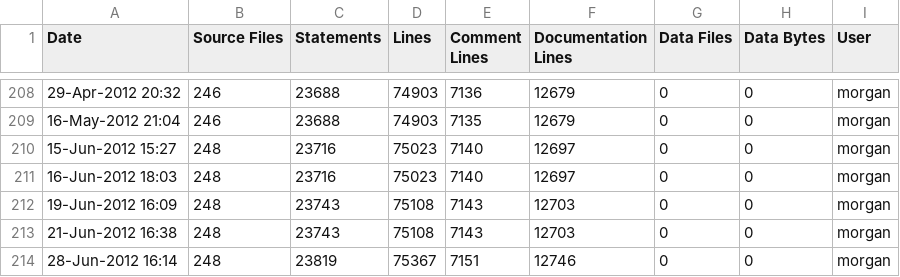
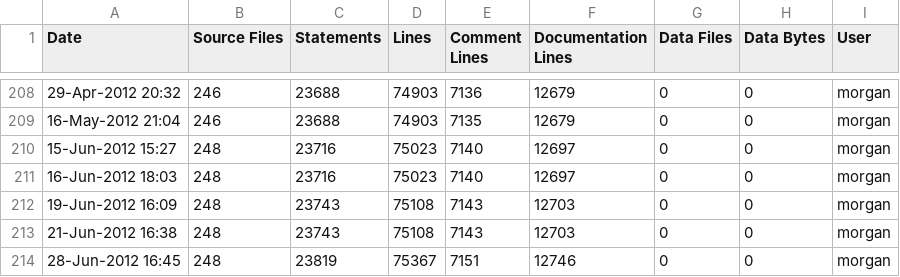
Before and after one commit to A7med-Shoukry/g3d, a CSV file: G3D9/G3D.lib/ice-stats.csv, drawn as a sheet; only a part is shown, gaps mark what is left out.

Commit message:
git-svn-id: https://g3d.svn.sourceforge.net/svnroot/g3d@1360 ef0428c2-0c16-0410-9f3f-d710ca1f8061

```diff
--- a/G3D9/G3D.lib/ice-stats.csv
+++ b/G3D9/G3D.lib/ice-stats.csv
@@ -213,2 +213,2 @@
 21-Jun-2012 16:38,248,23743,75108,7143,12703,0,0,"morgan",""
-28-Jun-2012 16:14,248,23819,75367,7151,12746,0,0,"morgan",""
+28-Jun-2012 16:45,248,23819,75367,7151,12746,0,0,"morgan",""
```
Also changed, not shown: G3D9/GLG3D.lib/ice-stats.csv, 1 other file.
